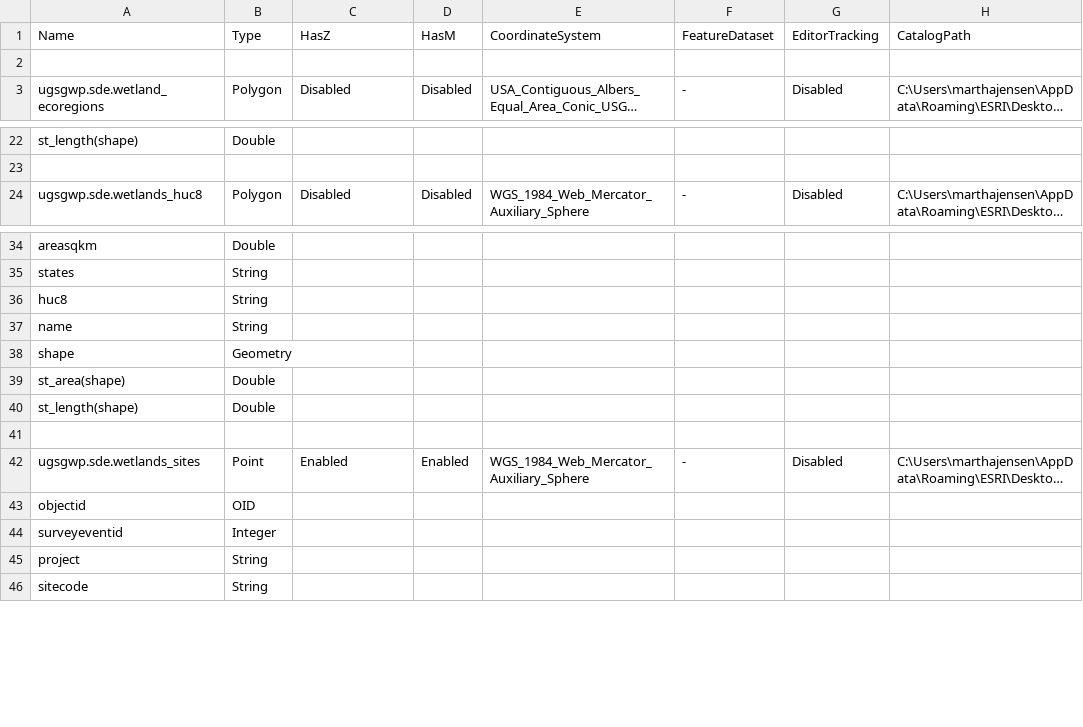
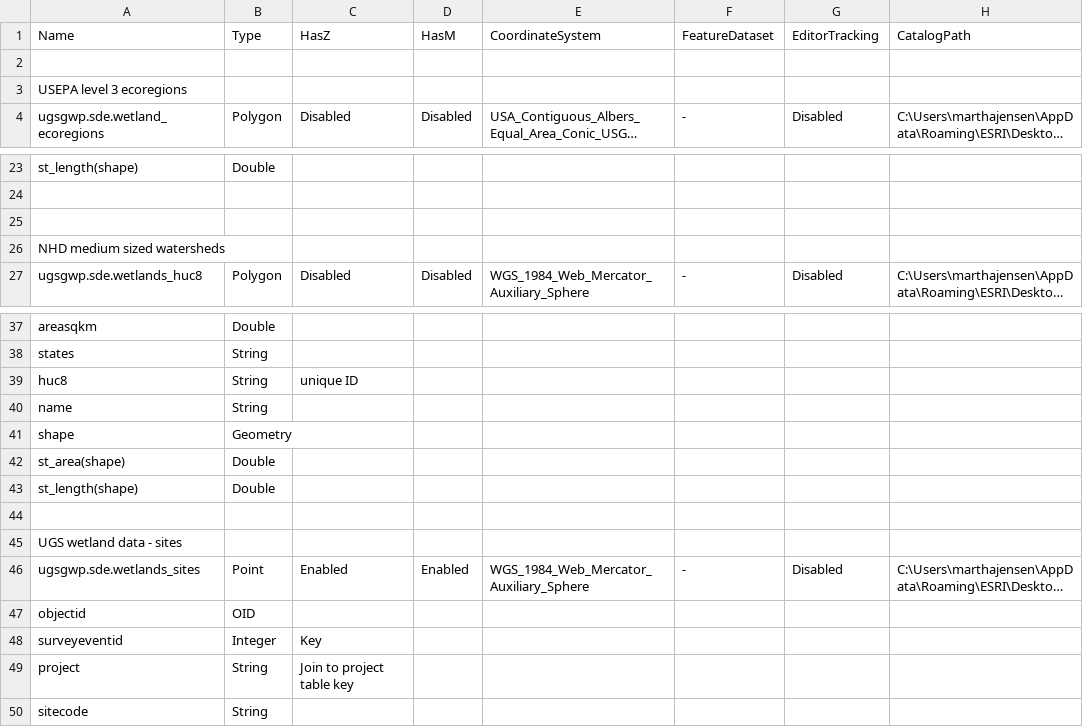
Before and after one commit to UGS-GIO/wetlandPlants, a CSV file: data-schema/FeatureClasses.csv, drawn as a sheet; only a part is shown, gaps mark what is left out; long unchanged cells end in …; addresses are those after the commit; the diff names each change by its address in the sheet, - before the commit and + after, or states it on an @@ line.

Commit message:
Database schema

```diff
--- a/data-schema/FeatureClasses.csv
+++ b/data-schema/FeatureClasses.csv
+row 3: USEPA level 3 ecoregions
+row 25: (empty)
+row 26: NHD medium sized watersheds
-C39 (HasZ): (empty)
+C39 (HasZ): unique ID
+row 45: UGS wetland data - sites
-C48 (HasZ): (empty)
+C48 (HasZ): Key
-C49 (HasZ): (empty)
+C49 (HasZ): Join to project table key
```
Also changed, not shown: data-schema/Tables.csv.
